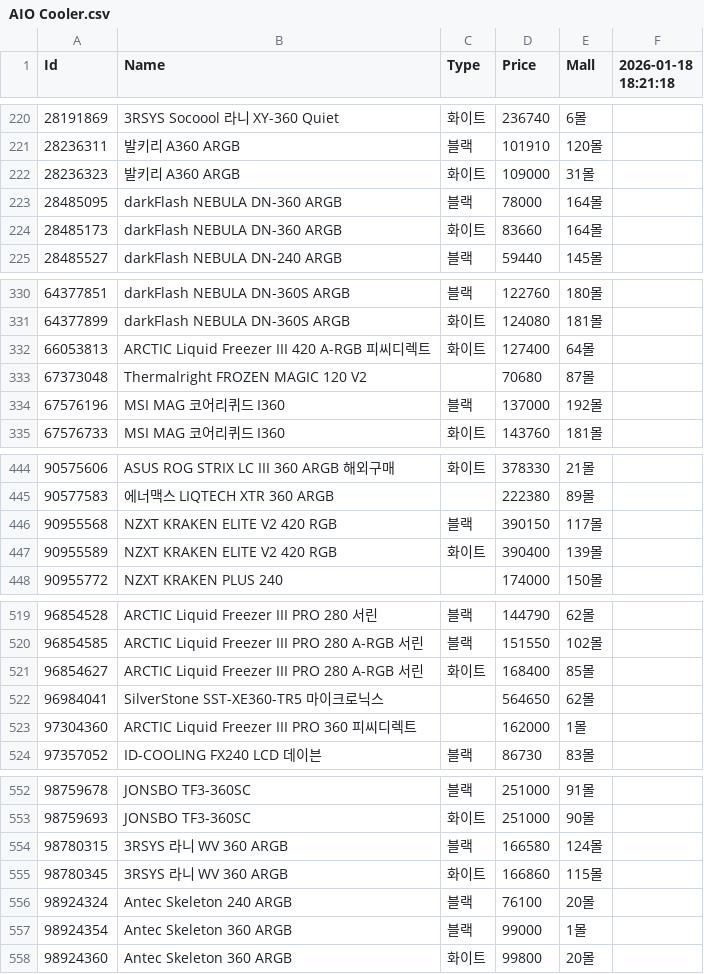
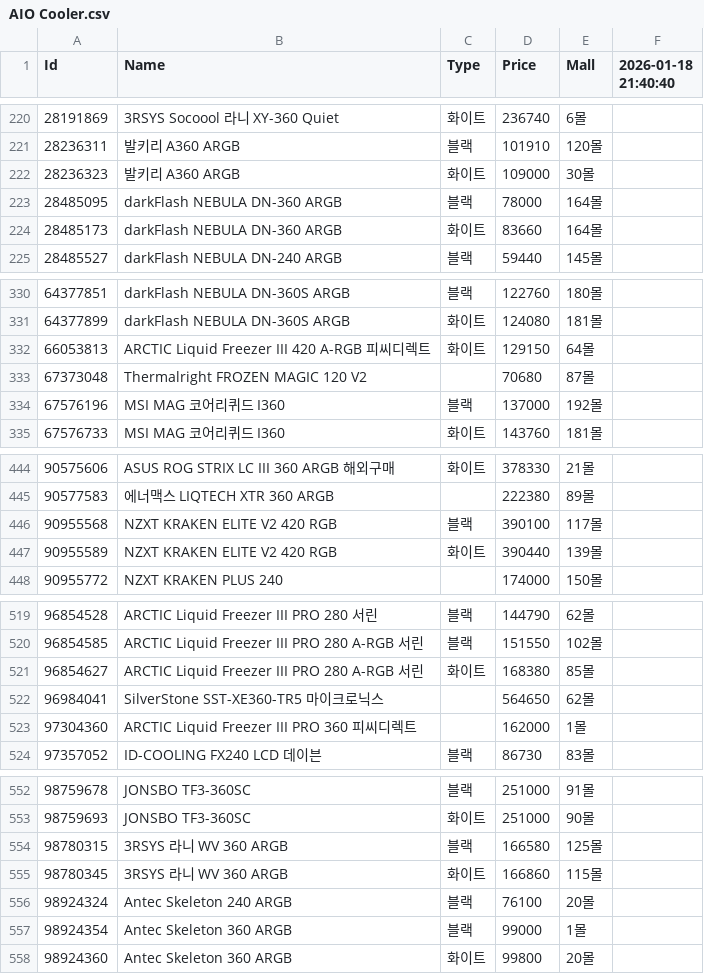
Before and after one commit to SSSSSSSSSSSSSSSSSSSSSSSSSSSSSSSSSSSSSun/Danawa-Crawler, a CSV file: crawl_data/AIO Cooler.csv, drawn as a sheet; only a part is shown, gaps mark what is left out; the diff names each change by its address in the sheet, - before the commit and + after, or states it on an @@ line.

```diff
--- a/crawl_data/AIO Cooler.csv
+++ b/crawl_data/AIO Cooler.csv
-F1: 2026-01-18 18:21:18
+F1: 2026-01-18 21:40:40
-E222 (Mall): 31몰
+E222 (Mall): 30몰
-D332 (Price): 127400
+D332 (Price): 129150
-D446 (Price): 390150
+D446 (Price): 390100
-D447 (Price): 390400
+D447 (Price): 390440
-D521 (Price): 168400
+D521 (Price): 168380
-E554 (Mall): 124몰
+E554 (Mall): 125몰
```
Also changed, not shown: crawl_data/Air Cooler.csv, crawl_data/CPU.csv, 7 other files.
